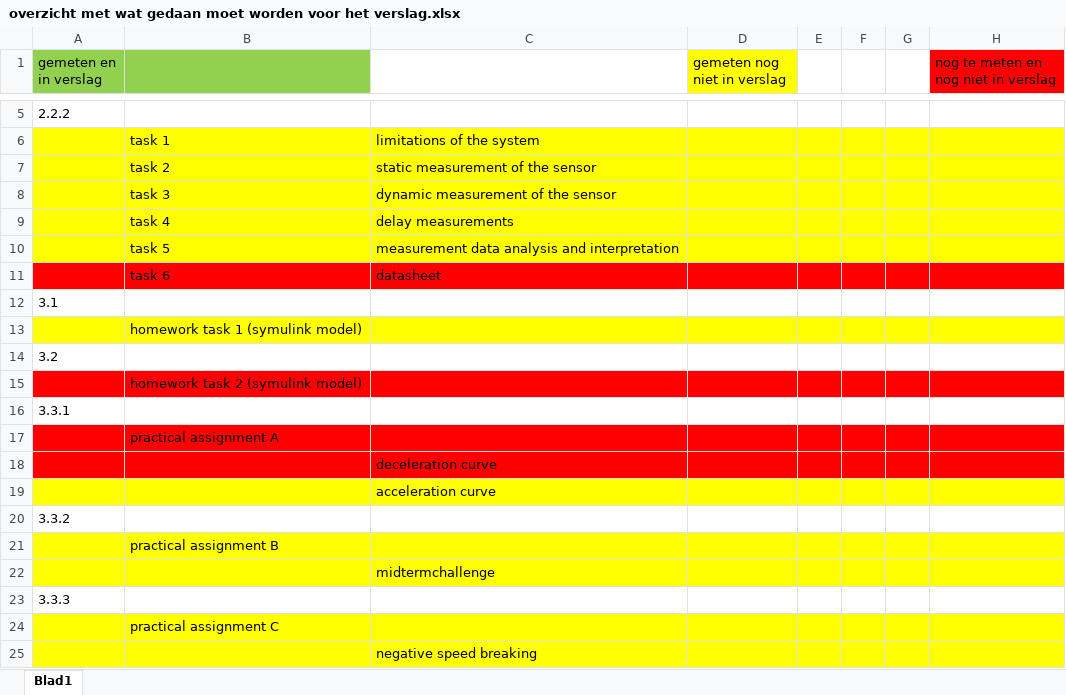
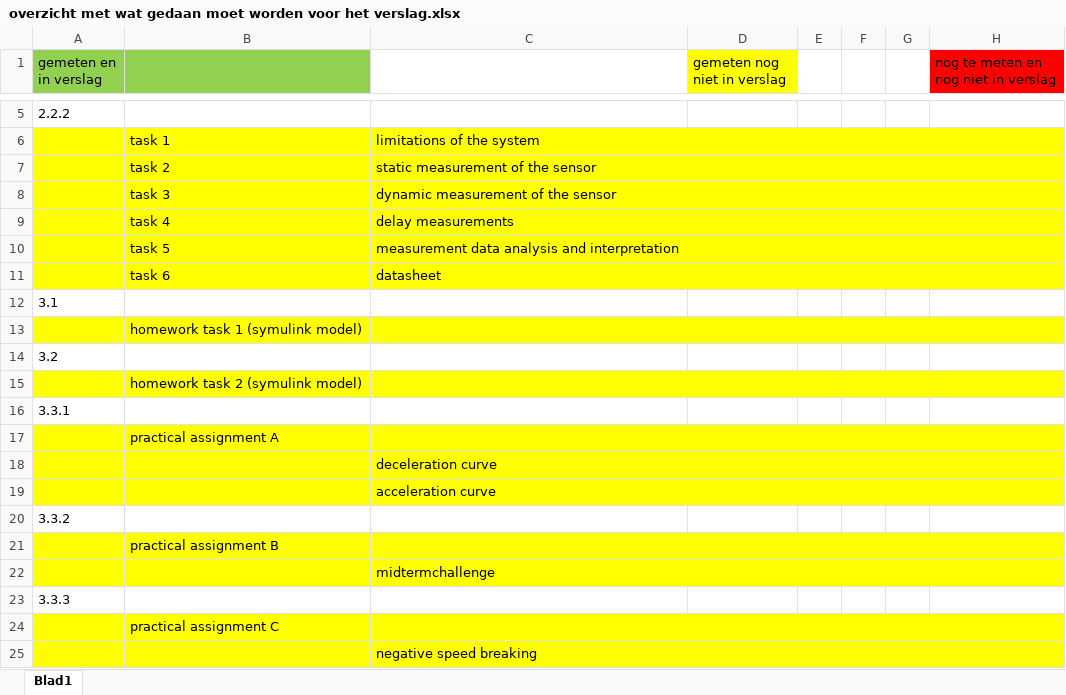
Before and after one commit to Nielsdewinterr/EPO4B12, an Excel workbook: overzicht met wat gedaan moet worden voor het verslag.xlsx, sheet Blad1, drawn as a sheet; only a part is shown, gaps mark what is left out; values as stored, in another font and other column widths than the file's, no borders; the diff names each change by its address in the sheet, - before the commit and + after, or states it on an @@ line.

Commit message:
update wat te doen

```diff
--- a/overzicht met wat gedaan moet worden voor het verslag.xlsx (sheet Blad1)
+++ b/overzicht met wat gedaan moet worden voor het verslag.xlsx (sheet Blad1)
-A11:H11 fill: #FF0000
+A11:H11 fill: #FFFF00
-A15:H15 fill: #FF0000
+A15:H15 fill: #FFFF00
-A17:H18 fill: #FF0000
+A17:H18 fill: #FFFF00
```
